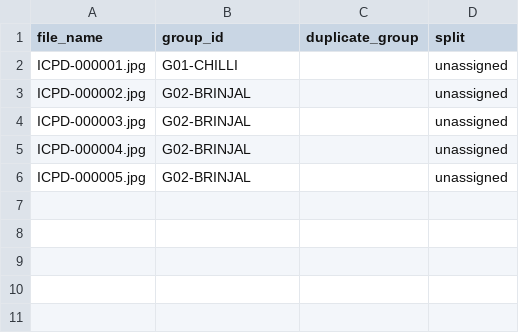
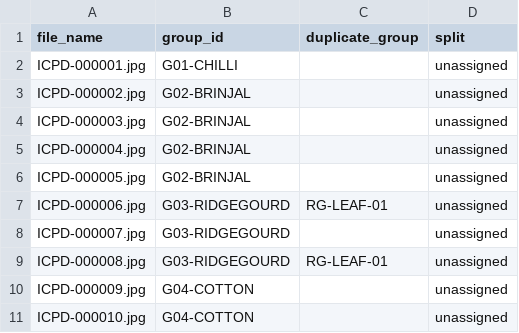
Before and after one commit to ajinkyatechhub/icpd-v1, a CSV file: data/splits/groups.csv, drawn as a sheet.

```diff
--- a/data/splits/groups.csv
+++ b/data/splits/groups.csv
@@ -6 +6,6 @@ ICPD-000004.jpg,G02-BRINJAL,,unassigned
 ICPD-000005.jpg,G02-BRINJAL,,unassigned
+ICPD-000006.jpg,G03-RIDGEGOURD,RG-LEAF-01,unassigned
+ICPD-000007.jpg,G03-RIDGEGOURD,,unassigned
+ICPD-000008.jpg,G03-RIDGEGOURD,RG-LEAF-01,unassigned
+ICPD-000009.jpg,G04-COTTON,,unassigned
+ICPD-000010.jpg,G04-COTTON,,unassigned
```
Also changed, not shown: data/metadata.csv, pending/manifest.csv, 28 other files.
